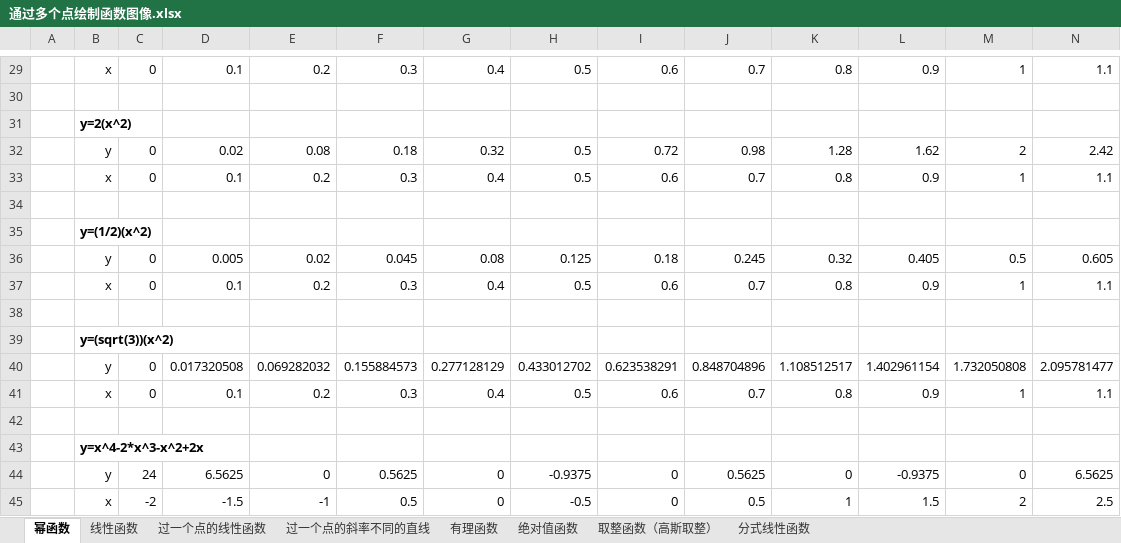
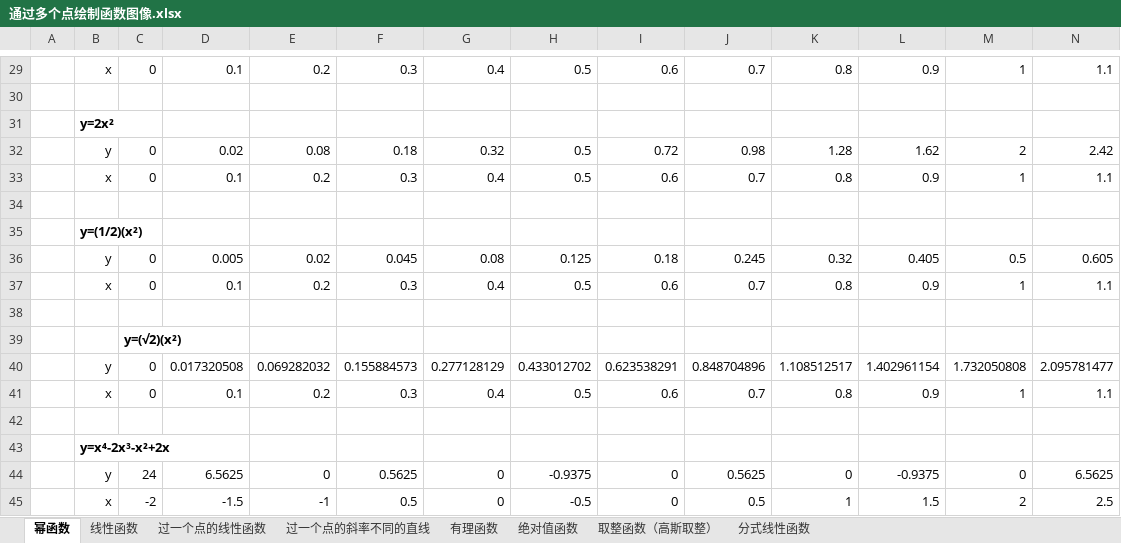
Before and after one commit to quanbinn/Learn-Mathematics-The-Physical-Experimental-Way, an Excel workbook: issues+history/通过多个点绘制函数图像.xlsx, sheet 幂函数, drawn as a sheet; only a part is shown, gaps mark what is left out; values as stored, in another font and other column widths than the file's, no borders; removed rows and columns are numbered as before the commit, all else as after; rows hold the shown columns only; the diff covers the shown part only; the diff names each change by its address in the sheet, - before the commit and + after, or states it on an @@ line.

```diff
--- a/issues+history/通过多个点绘制函数图像.xlsx (sheet 幂函数)
+++ b/issues+history/通过多个点绘制函数图像.xlsx (sheet 幂函数)
-B31: y=2(x^2)
+B31: y=2x²
-B35: y=(1/2)(x^2)
+B35: y=(1/2)(x²)
-row 39:  | y=(sqrt(3))(x^2)
+row 39:  |  | y=(√2)(x²)
-B43: y=x^4-2*x^3-x^2+2x
+B43: y=x⁴-2x³-x²+2x
```
Also changed, not shown: 7 edited cells elsewhere in this sheet.
